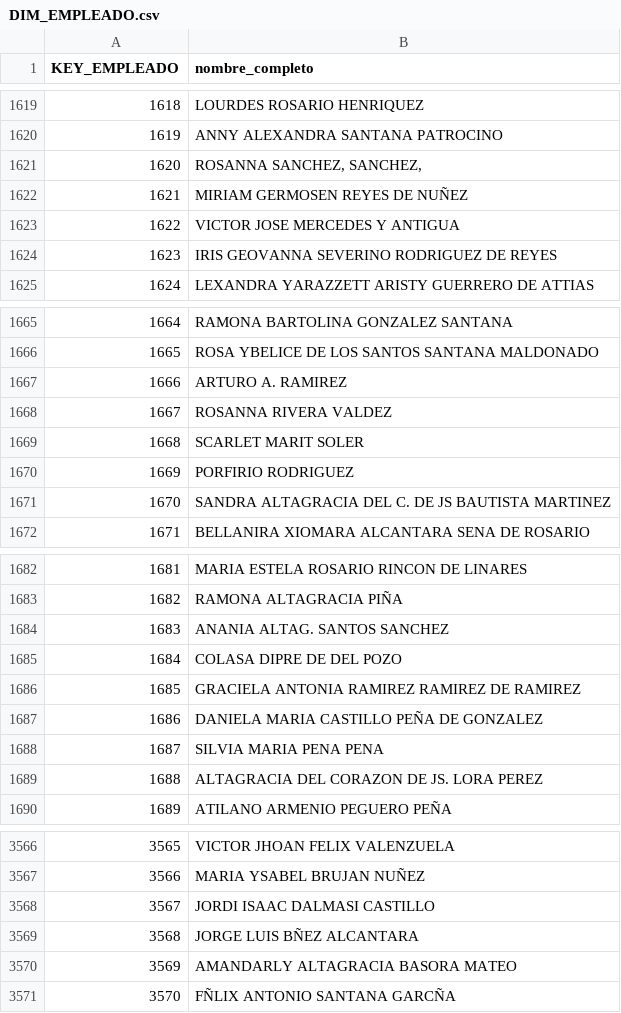
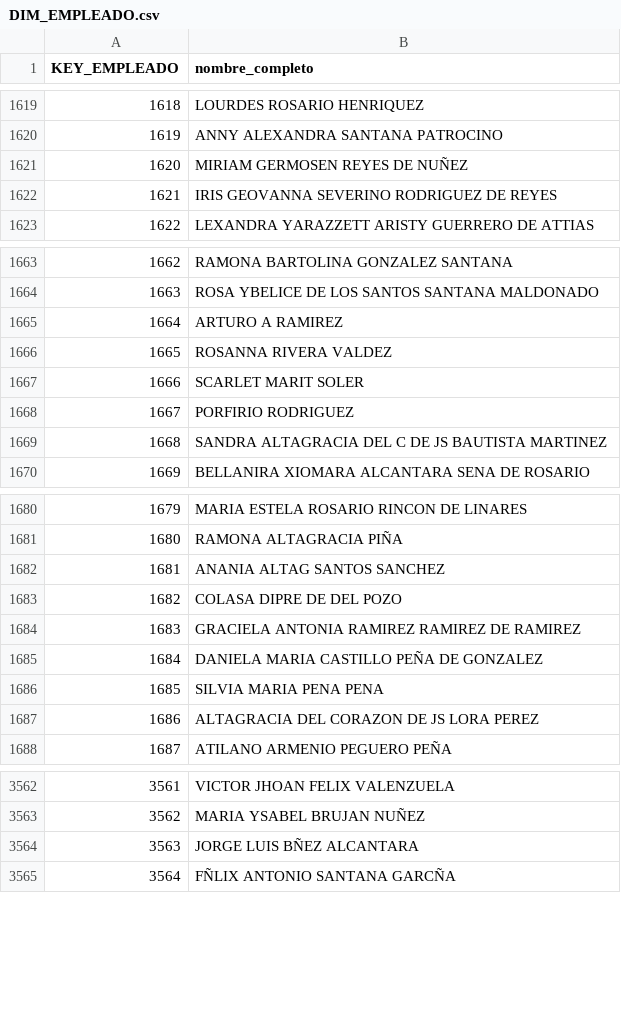
Before and after one commit to TZeik/icc321-2025-final, a CSV file: DIM_EMPLEADO.csv, drawn as a sheet; only a part is shown, gaps mark what is left out; removed rows and columns are numbered as before the commit, all else as after; the diff covers the shown part only; the diff names each change by its address in the sheet, - before the commit and + after, or states it on an @@ line.

```diff
--- a/DIM_EMPLEADO.csv
+++ b/DIM_EMPLEADO.csv
-row 1621: 1620 | ROSANNA SANCHEZ, SANCHEZ,
@@ column A (KEY_EMPLEADO) renumbered from row 1621 down @@
-row 1623: 1622 | VICTOR JOSE MERCEDES Y ANTIGUA
-B1665 (nombre_completo): ARTURO A. RAMIREZ
+B1665 (nombre_completo): ARTURO A RAMIREZ
-B1669 (nombre_completo): …ALTAGRACIA DEL C. DE JS…
+B1669 (nombre_completo): …ALTAGRACIA DEL C DE JS…
-B1682 (nombre_completo): ANANIA ALTAG. SANTOS SANCHEZ
+B1682 (nombre_completo): ANANIA ALTAG SANTOS SANCHEZ
-B1687 (nombre_completo): ALTAGRACIA DEL CORAZON DE JS. LORA PEREZ
+B1687 (nombre_completo): ALTAGRACIA DEL CORAZON DE JS LORA PEREZ
-row 3568: 3567 | JORDI ISAAC DALMASI CASTILLO
-row 3570: 3569 | AMANDARLY ALTAGRACIA BASORA MATEO
```
Also changed, not shown: 2 removed rows and 8 edited cells elsewhere in this file, DIM_TIEMPO.csv, 4 other files.
